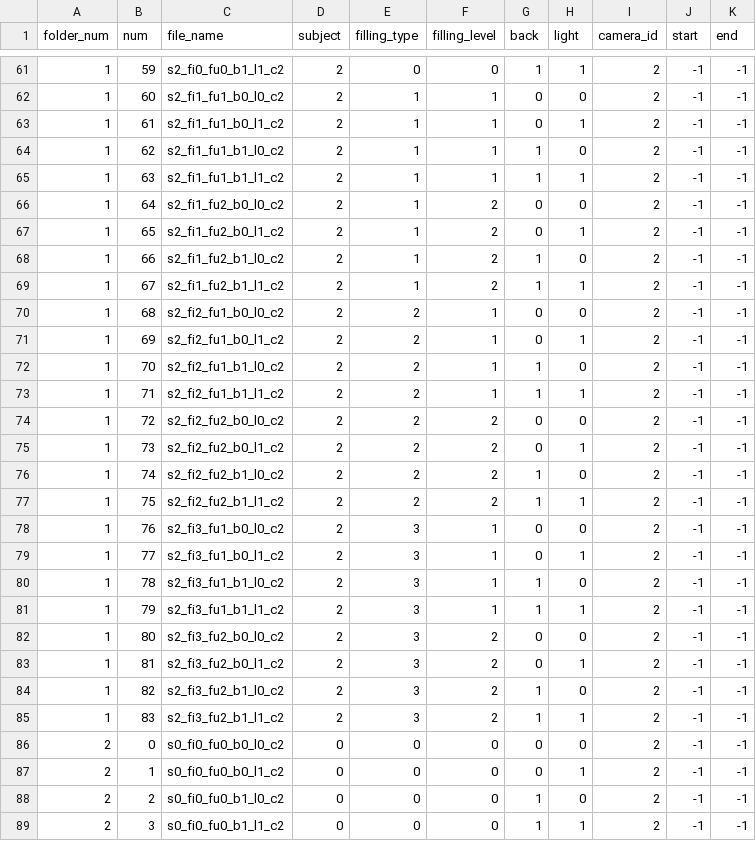
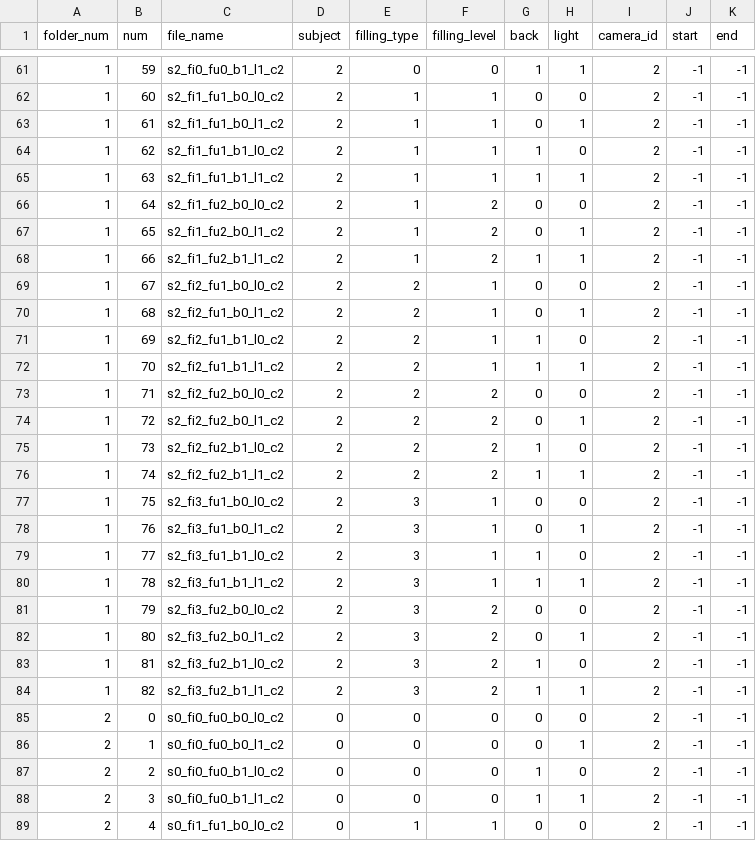
Before and after one commit to taku-mikan/ICPRchallenge2020, a CSV file: annotations_sort.csv, drawn as a sheet; only a part is shown, gaps mark what is left out; the shorter side is filled out with more unchanged rows; the diff covers the shown part only.

```diff
--- a/annotations_sort.csv
+++ b/annotations_sort.csv
@@ -67,20 +67,19 @@ folder_num,num,file_name,subject,filling_type,filling_level,back,light,camera_id
 1,65,s2_fi1_fu2_b0_l1_c2,2,1,2,0,1,2,-1,-1
-1,66,s2_fi1_fu2_b1_l0_c2,2,1,2,1,0,2,-1,-1
-1,67,s2_fi1_fu2_b1_l1_c2,2,1,2,1,1,2,-1,-1
-1,68,s2_fi2_fu1_b0_l0_c2,2,2,1,0,0,2,-1,-1
-1,69,s2_fi2_fu1_b0_l1_c2,2,2,1,0,1,2,-1,-1
-1,70,s2_fi2_fu1_b1_l0_c2,2,2,1,1,0,2,-1,-1
-1,71,s2_fi2_fu1_b1_l1_c2,2,2,1,1,1,2,-1,-1
-1,72,s2_fi2_fu2_b0_l0_c2,2,2,2,0,0,2,-1,-1
-1,73,s2_fi2_fu2_b0_l1_c2,2,2,2,0,1,2,-1,-1
-1,74,s2_fi2_fu2_b1_l0_c2,2,2,2,1,0,2,-1,-1
-1,75,s2_fi2_fu2_b1_l1_c2,2,2,2,1,1,2,-1,-1
-1,76,s2_fi3_fu1_b0_l0_c2,2,3,1,0,0,2,-1,-1
-1,77,s2_fi3_fu1_b0_l1_c2,2,3,1,0,1,2,-1,-1
-1,78,s2_fi3_fu1_b1_l0_c2,2,3,1,1,0,2,-1,-1
-1,79,s2_fi3_fu1_b1_l1_c2,2,3,1,1,1,2,-1,-1
-1,80,s2_fi3_fu2_b0_l0_c2,2,3,2,0,0,2,-1,-1
-1,81,s2_fi3_fu2_b0_l1_c2,2,3,2,0,1,2,-1,-1
-1,82,s2_fi3_fu2_b1_l0_c2,2,3,2,1,0,2,-1,-1
-1,83,s2_fi3_fu2_b1_l1_c2,2,3,2,1,1,2,-1,-1
+1,66,s2_fi1_fu2_b1_l1_c2,2,1,2,1,1,2,-1,-1
+1,67,s2_fi2_fu1_b0_l0_c2,2,2,1,0,0,2,-1,-1
+1,68,s2_fi2_fu1_b0_l1_c2,2,2,1,0,1,2,-1,-1
+1,69,s2_fi2_fu1_b1_l0_c2,2,2,1,1,0,2,-1,-1
+1,70,s2_fi2_fu1_b1_l1_c2,2,2,1,1,1,2,-1,-1
+1,71,s2_fi2_fu2_b0_l0_c2,2,2,2,0,0,2,-1,-1
+1,72,s2_fi2_fu2_b0_l1_c2,2,2,2,0,1,2,-1,-1
+1,73,s2_fi2_fu2_b1_l0_c2,2,2,2,1,0,2,-1,-1
+1,74,s2_fi2_fu2_b1_l1_c2,2,2,2,1,1,2,-1,-1
+1,75,s2_fi3_fu1_b0_l0_c2,2,3,1,0,0,2,-1,-1
+1,76,s2_fi3_fu1_b0_l1_c2,2,3,1,0,1,2,-1,-1
+1,77,s2_fi3_fu1_b1_l0_c2,2,3,1,1,0,2,-1,-1
+1,78,s2_fi3_fu1_b1_l1_c2,2,3,1,1,1,2,-1,-1
+1,79,s2_fi3_fu2_b0_l0_c2,2,3,2,0,0,2,-1,-1
+1,80,s2_fi3_fu2_b0_l1_c2,2,3,2,0,1,2,-1,-1
+1,81,s2_fi3_fu2_b1_l0_c2,2,3,2,1,0,2,-1,-1
+1,82,s2_fi3_fu2_b1_l1_c2,2,3,2,1,1,2,-1,-1
 2,0,s0_fi0_fu0_b0_l0_c2,0,0,0,0,0,2,-1,-1
```
Also changed, not shown: 1 added row and 21 edited cells elsewhere in this file, 1 other file.
